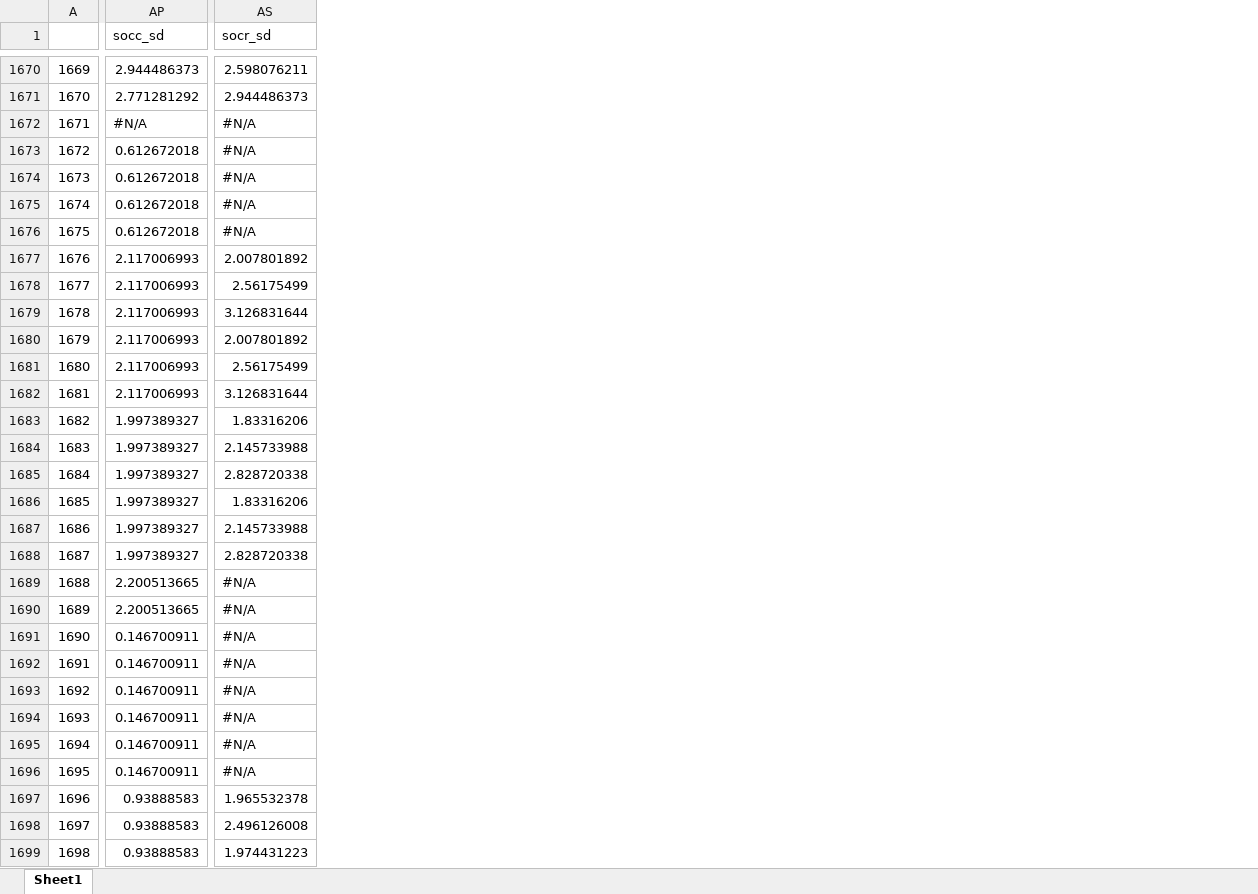
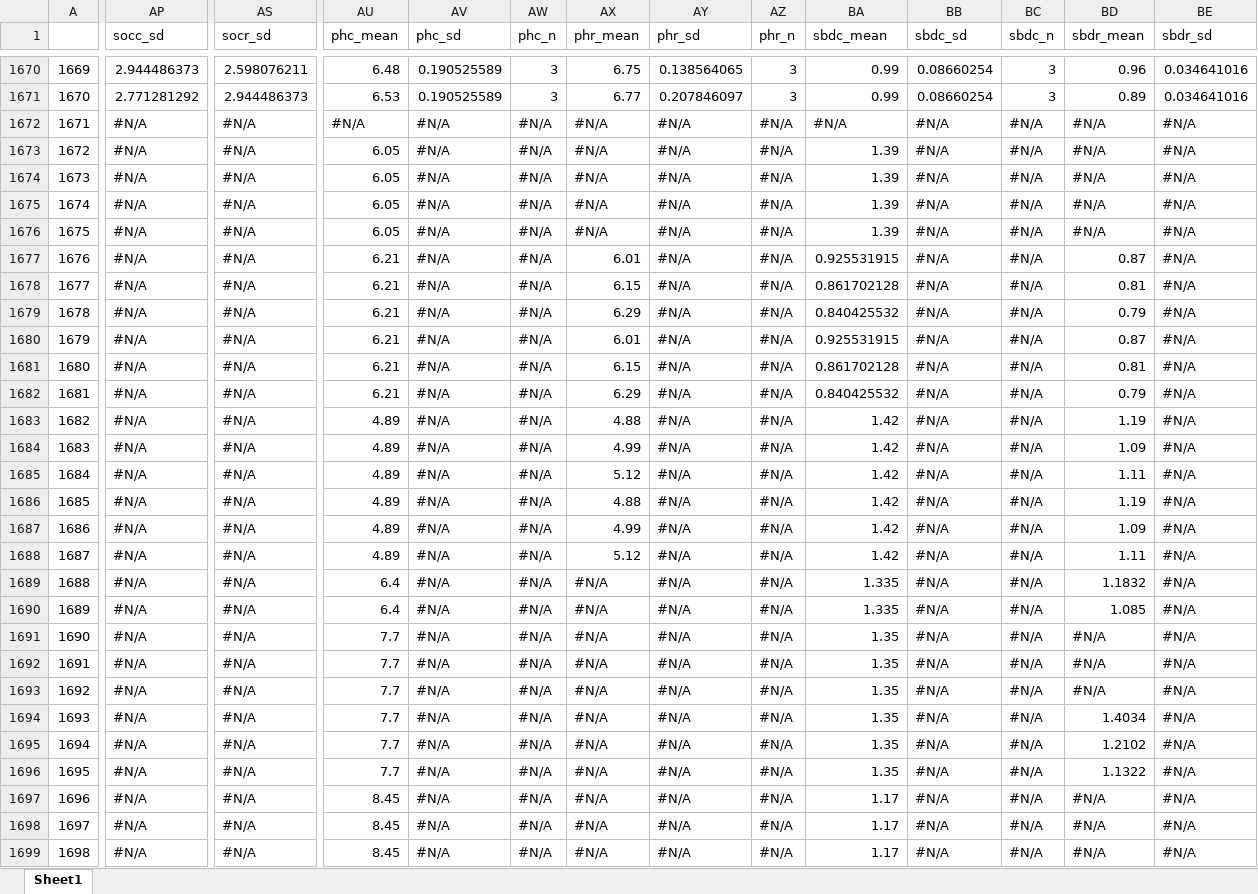
Before and after one commit to gerardhros/msc_beeke, an Excel workbook: data/es21soc.xlsx, sheet Sheet1, drawn as a sheet; only a part is shown, gaps mark what is left out; values as stored, in another font and other column widths than the file's, no cell formats; the diff covers the shown part only; the diff names each change by its address in the sheet, - before the commit and + after, or states it on an @@ line.

Commit message:
modification of excel sheet and first steps of scaling

```diff
--- a/data/es21soc.xlsx (sheet Sheet1)
+++ b/data/es21soc.xlsx (sheet Sheet1)
@@ column AU (phc_mean) unhidden, rows 1670-1699: 6.48 | 6.53 | #N/A | 6.05 | 6.05 | 6.05 | 6.05 | 6.21 | 6.21 | 6.21 | 6.21 | 6.21 | 6.21 | 4.89 | 4.89 | 4.89 | 4.89 | 4.89 | 4.89 | 6.4 | 6.4 | 7.7 | 7.7 | 7.7 | 7.7 | 7.7 | 7.7 | 8.45 | 8.45 | 8.45 @@
@@ column AV (phc_sd) unhidden, rows 1670-1699: 0.190525589 | 0.190525589 | #N/A | #N/A | #N/A | #N/A | #N/A | #N/A | #N/A | #N/A | #N/A | #N/A | #N/A | #N/A | #N/A | #N/A | #N/A | #N/A | #N/A | #N/A | #N/A | #N/A | #N/A | #N/A | #N/A | #N/A | #N/A | #N/A | #N/A | #N/A @@
@@ column AW (phc_n) unhidden, rows 1670-1699: 3 | 3 | #N/A | #N/A | #N/A | #N/A | #N/A | #N/A | #N/A | #N/A | #N/A | #N/A | #N/A | #N/A | #N/A | #N/A | #N/A | #N/A | #N/A | #N/A | #N/A | #N/A | #N/A | #N/A | #N/A | #N/A | #N/A | #N/A | #N/A | #N/A @@
@@ column AX (phr_mean) unhidden, rows 1670-1699: 6.75 | 6.77 | #N/A | #N/A | #N/A | #N/A | #N/A | 6.01 | 6.15 | 6.29 | 6.01 | 6.15 | 6.29 | 4.88 | 4.99 | 5.12 | 4.88 | 4.99 | 5.12 | #N/A | #N/A | #N/A | #N/A | #N/A | #N/A | #N/A | #N/A | #N/A | #N/A | #N/A @@
@@ column AY (phr_sd) unhidden, rows 1670-1699: 0.138564065 | 0.207846097 | #N/A | #N/A | #N/A | #N/A | #N/A | #N/A | #N/A | #N/A | #N/A | #N/A | #N/A | #N/A | #N/A | #N/A | #N/A | #N/A | #N/A | #N/A | #N/A | #N/A | #N/A | #N/A | #N/A | #N/A | #N/A | #N/A | #N/A | #N/A @@
@@ column AZ (phr_n) unhidden, rows 1670-1699: 3 | 3 | #N/A | #N/A | #N/A | #N/A | #N/A | #N/A | #N/A | #N/A | #N/A | #N/A | #N/A | #N/A | #N/A | #N/A | #N/A | #N/A | #N/A | #N/A | #N/A | #N/A | #N/A | #N/A | #N/A | #N/A | #N/A | #N/A | #N/A | #N/A @@
@@ column BA (sbdc_mean) unhidden, rows 1670-1699: 0.99 | 0.99 | #N/A | 1.39 | 1.39 | 1.39 | 1.39 | 0.925531915 | 0.861702128 | 0.840425532 | 0.925531915 | 0.861702128 | 0.840425532 | 1.42 | 1.42 | 1.42 | 1.42 | 1.42 | 1.42 | 1.335 | 1.335 | 1.35 | 1.35 | 1.35 | 1.35 | 1.35 | 1.35 | 1.17 | 1.17 | 1.17 @@
@@ column BB (sbdc_sd) unhidden, rows 1670-1699: 0.08660254 | 0.08660254 | #N/A | #N/A | #N/A | #N/A | #N/A | #N/A | #N/A | #N/A | #N/A | #N/A | #N/A | #N/A | #N/A | #N/A | #N/A | #N/A | #N/A | #N/A | #N/A | #N/A | #N/A | #N/A | #N/A | #N/A | #N/A | #N/A | #N/A | #N/A @@
@@ column BC (sbdc_n) unhidden, rows 1670-1699: 3 | 3 | #N/A | #N/A | #N/A | #N/A | #N/A | #N/A | #N/A | #N/A | #N/A | #N/A | #N/A | #N/A | #N/A | #N/A | #N/A | #N/A | #N/A | #N/A | #N/A | #N/A | #N/A | #N/A | #N/A | #N/A | #N/A | #N/A | #N/A | #N/A @@
@@ column BD (sbdr_mean) unhidden, rows 1670-1699: 0.96 | 0.89 | #N/A | #N/A | #N/A | #N/A | #N/A | 0.87 | 0.81 | 0.79 | 0.87 | 0.81 | 0.79 | 1.19 | 1.09 | 1.11 | 1.19 | 1.09 | 1.11 | 1.1832 | 1.085 | #N/A | #N/A | #N/A | 1.4034 | 1.2102 | 1.1322 | #N/A | #N/A | #N/A @@
@@ column BE (sbdr_sd) unhidden, rows 1670-1699: 0.034641016 | 0.034641016 | #N/A | #N/A | #N/A | #N/A | #N/A | #N/A | #N/A | #N/A | #N/A | #N/A | #N/A | #N/A | #N/A | #N/A | #N/A | #N/A | #N/A | #N/A | #N/A | #N/A | #N/A | #N/A | #N/A | #N/A | #N/A | #N/A | #N/A | #N/A @@
-AP1673:AP1676 (socc_sd): 0.612672018
+AP1673:AP1676 (socc_sd): #N/A
-AP1677:AP1682 (socc_sd): 2.117006993
+AP1677:AP1682 (socc_sd): #N/A
-AS1677 (socr_sd): 2.007801892
+AS1677 (socr_sd): #N/A
-AS1678 (socr_sd): 2.56175499
+AS1678 (socr_sd): #N/A
-AS1679 (socr_sd): 3.126831644
+AS1679 (socr_sd): #N/A
-AS1680 (socr_sd): 2.007801892
+AS1680 (socr_sd): #N/A
-AS1681 (socr_sd): 2.56175499
+AS1681 (socr_sd): #N/A
-AS1682 (socr_sd): 3.126831644
+AS1682 (socr_sd): #N/A
-AP1683:AP1688 (socc_sd): 1.997389327
+AP1683:AP1688 (socc_sd): #N/A
-AS1683 (socr_sd): 1.83316206
+AS1683 (socr_sd): #N/A
-AS1684 (socr_sd): 2.145733988
+AS1684 (socr_sd): #N/A
-AS1685 (socr_sd): 2.828720338
+AS1685 (socr_sd): #N/A
-AS1686 (socr_sd): 1.83316206
+AS1686 (socr_sd): #N/A
-AS1687 (socr_sd): 2.145733988
+AS1687 (socr_sd): #N/A
-AS1688 (socr_sd): 2.828720338
+AS1688 (socr_sd): #N/A
-AP1689:AP1690 (socc_sd): 2.200513665
+AP1689:AP1690 (socc_sd): #N/A
-AP1691:AP1696 (socc_sd): 0.146700911
+AP1691:AP1696 (socc_sd): #N/A
-AP1697:AP1699 (socc_sd): 0.93888583
+AP1697:AP1699 (socc_sd): #N/A
-AS1697 (socr_sd): 1.965532378
+AS1697 (socr_sd): #N/A
-AS1698 (socr_sd): 2.496126008
+AS1698 (socr_sd): #N/A
-AS1699 (socr_sd): 1.974431223
+AS1699 (socr_sd): #N/A
```
Also changed, not shown: 2 added columns and 971 edited cells elsewhere in this sheet, cell formats, hidden cells, data/d3.xlsx, data/es21ph.xlsx, 8 other files.
